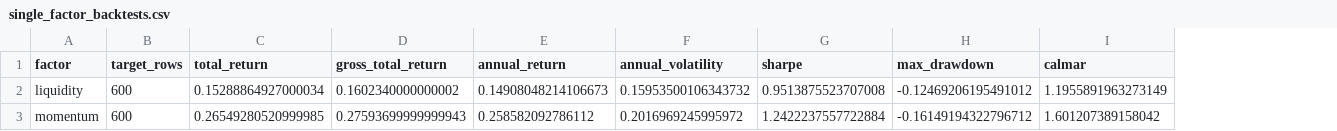
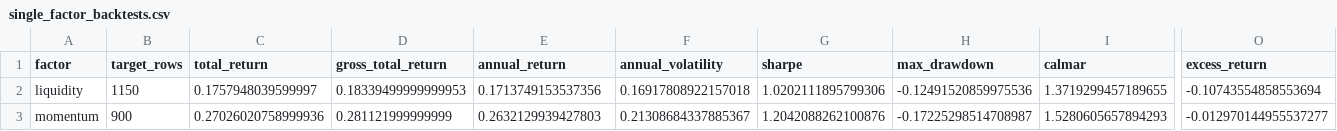
Before and after one commit to mmmmyyyxx/trading_bot, a CSV file: a_share_quant/reports/single_factor_backtests.csv, drawn as a sheet; only a part is shown, gaps mark what is left out; the diff covers the shown part only; the diff names each change by its address in the sheet, - before the commit and + after, or states it on an @@ line.

```diff
--- a/a_share_quant/reports/single_factor_backtests.csv
+++ b/a_share_quant/reports/single_factor_backtests.csv
+column O (excess_return), rows 2-3: -0.10743554858553694 | -0.012970144955537277
-B2 (target_rows): 600
+B2 (target_rows): 1150
-C2 (total_return): 0.15288864927000034
+C2 (total_return): 0.1757948039599997
-D2 (gross_total_return): 0.1602340000000002
+D2 (gross_total_return): 0.18339499999999953
-E2 (annual_return): 0.14908048214106673
+E2 (annual_return): 0.1713749153537356
-F2 (annual_volatility): 0.15953500106343732
+F2 (annual_volatility): 0.16917808922157018
-G2 (sharpe): 0.9513875523707008
+G2 (sharpe): 1.0202111895799306
-H2 (max_drawdown): -0.12469206195491012
+H2 (max_drawdown): -0.12491520859975536
-I2 (calmar): 1.1955891963273149
+I2 (calmar): 1.3719299457189655
-B3 (target_rows): 600
+B3 (target_rows): 900
-C3 (total_return): 0.26549280520999985
+C3 (total_return): 0.27026020758999936
-D3 (gross_total_return): 0.27593699999999943
+D3 (gross_total_return): 0.281121999999999
-E3 (annual_return): 0.258582092786112
+E3 (annual_return): 0.2632129939427803
-F3 (annual_volatility): 0.2016969245995972
+F3 (annual_volatility): 0.21308684337885367
-G3 (sharpe): 1.2422237557722884
+G3 (sharpe): 1.2042088262100876
-H3 (max_drawdown): -0.16149194322796712
+H3 (max_drawdown): -0.17225298514708987
-I3 (calmar): 1.601207389158042
+I3 (calmar): 1.5280605657894293
```
Also changed, not shown: 36 edited cells elsewhere in this file, a_share_quant/reports/equity_curve.csv, a_share_quant/reports/factor_group_summary.csv, 26 other files.
